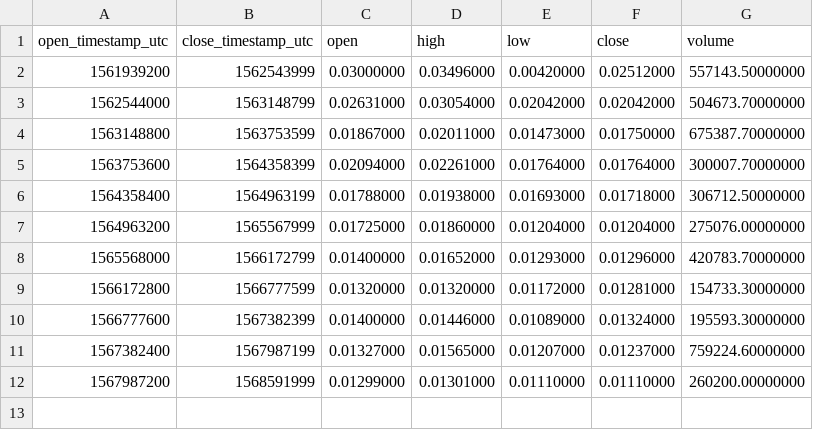
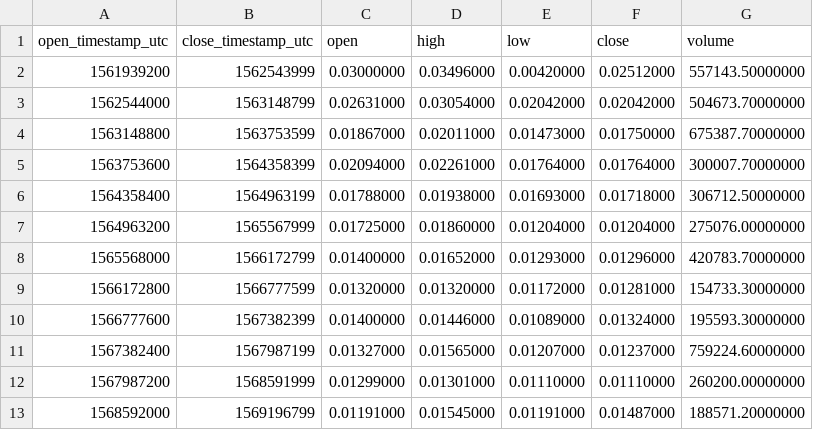
Before and after one commit to cryptobigbro/binance-GTOTUSD, a CSV file: binance-GTOTUSD-1w.csv, drawn as a sheet.

```diff
--- a/binance-GTOTUSD-1w.csv
+++ b/binance-GTOTUSD-1w.csv
@@ -12 +12,2 @@ open_timestamp_utc,close_timestamp_utc,open,high,low,close,volume
 1567987200,1568591999,0.01299000,0.01301000,0.01110000,0.01110000,260200.00000000
+1568592000,1569196799,0.01191000,0.01545000,0.01191000,0.01487000,188571.20000000
```
Also changed, not shown: binance-GTOTUSD-1d.csv, binance-GTOTUSD-1h.csv.
